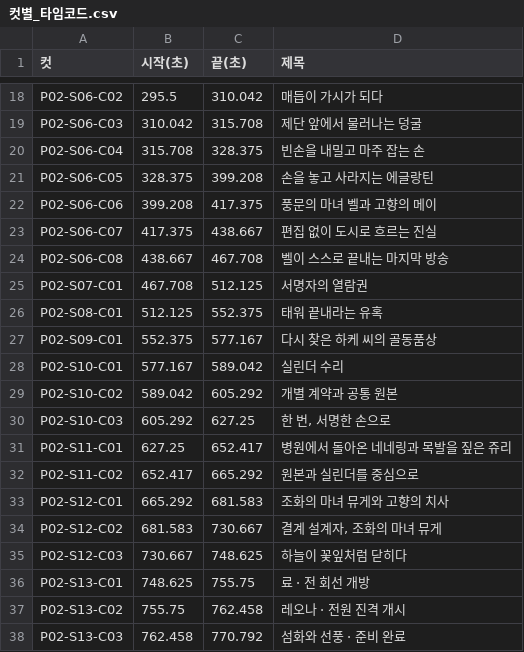
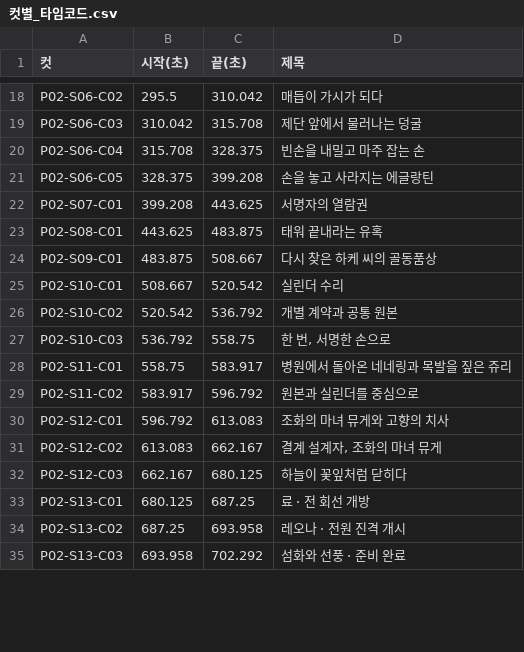
Before and after one commit to jmlee1-eng/nns-storyboard-viewer, a CSV file: video/part2/컷별_타임코드.csv, drawn as a sheet; only a part is shown, gaps mark what is left out; the diff covers the shown part only.

```diff
--- a/video/part2/컷별_타임코드.csv
+++ b/video/part2/컷별_타임코드.csv
@@ -21,18 +21,15 @@ P02-S06-C04,315.708,328.375,빈손을 내밀고 마주 잡는 손
 P02-S06-C05,328.375,399.208,손을 놓고 사라지는 에글랑틴
-P02-S06-C06,399.208,417.375,풍문의 마녀 벨과 고향의 메이
-P02-S06-C07,417.375,438.667,편집 없이 도시로 흐르는 진실
-P02-S06-C08,438.667,467.708,벨이 스스로 끝내는 마지막 방송
-P02-S07-C01,467.708,512.125,서명자의 열람권
-P02-S08-C01,512.125,552.375,태워 끝내라는 유혹
-P02-S09-C01,552.375,577.167,다시 찾은 하케 씨의 골동품상
-P02-S10-C01,577.167,589.042,실린더 수리
-P02-S10-C02,589.042,605.292,개별 계약과 공통 원본
-P02-S10-C03,605.292,627.25,"한 번, 서명한 손으로"
-P02-S11-C01,627.25,652.417,병원에서 돌아온 네네링과 목발을 짚은 쥬리
-P02-S11-C02,652.417,665.292,원본과 실린더를 중심으로
-P02-S12-C01,665.292,681.583,조화의 마녀 뮤게와 고향의 치사
-P02-S12-C02,681.583,730.667,"결계 설계자, 조화의 마녀 뮤게"
-P02-S12-C03,730.667,748.625,하늘이 꽃잎처럼 닫히다
-P02-S13-C01,748.625,755.75,료 · 전 회선 개방
-P02-S13-C02,755.75,762.458,레오나 · 전원 진격 개시
-P02-S13-C03,762.458,770.792,섬화와 선풍 · 준비 완료
+P02-S07-C01,399.208,443.625,서명자의 열람권
+P02-S08-C01,443.625,483.875,태워 끝내라는 유혹
+P02-S09-C01,483.875,508.667,다시 찾은 하케 씨의 골동품상
+P02-S10-C01,508.667,520.542,실린더 수리
+P02-S10-C02,520.542,536.792,개별 계약과 공통 원본
+P02-S10-C03,536.792,558.75,"한 번, 서명한 손으로"
+P02-S11-C01,558.75,583.917,병원에서 돌아온 네네링과 목발을 짚은 쥬리
+P02-S11-C02,583.917,596.792,원본과 실린더를 중심으로
+P02-S12-C01,596.792,613.083,조화의 마녀 뮤게와 고향의 치사
+P02-S12-C02,613.083,662.167,"결계 설계자, 조화의 마녀 뮤게"
+P02-S12-C03,662.167,680.125,하늘이 꽃잎처럼 닫히다
+P02-S13-C01,680.125,687.25,료 · 전 회선 개방
+P02-S13-C02,687.25,693.958,레오나 · 전원 진격 개시
+P02-S13-C03,693.958,702.292,섬화와 선풍 · 준비 완료
```
Also changed, not shown: 74 edited cells elsewhere in this file, 12 other files.
